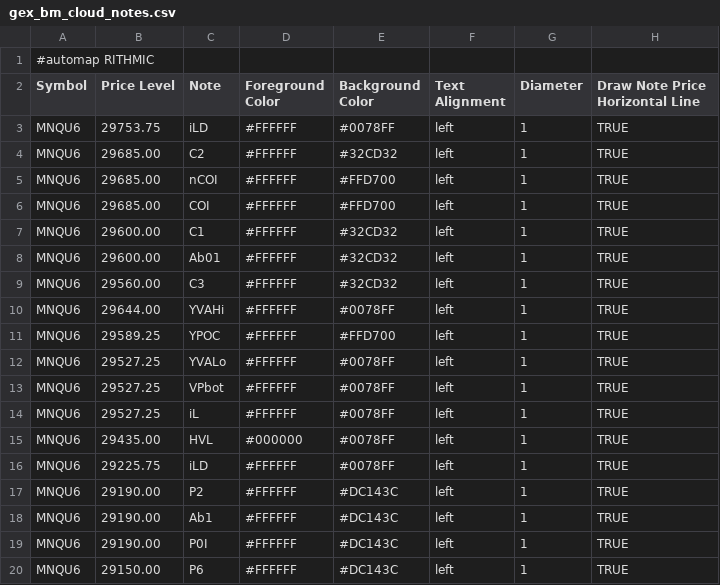
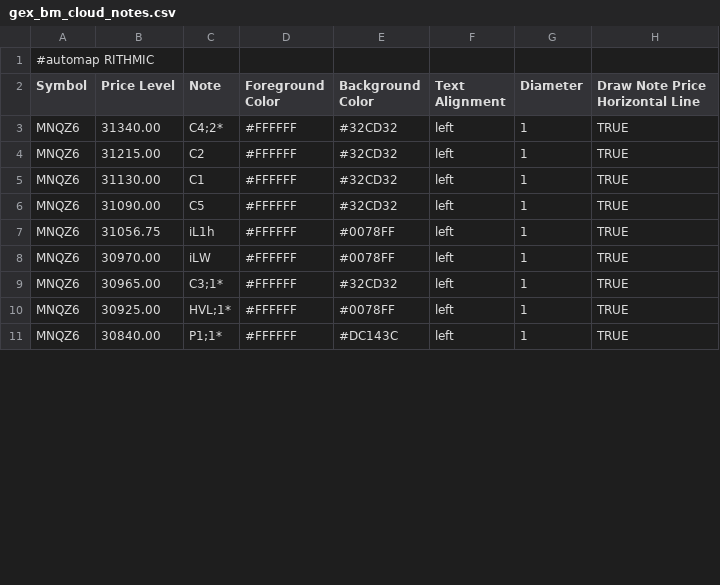
Before and after one commit to bookmapindicators/GEX-Level, a CSV file: gex_bm_cloud_notes.csv, drawn as a sheet; only a part is shown; the diff covers the shown part only.

Commit message:
GEX levels 2026-09-23: 14 levels, MNQZ6

```diff
--- a/gex_bm_cloud_notes.csv
+++ b/gex_bm_cloud_notes.csv
@@ -2,19 +2,10 @@
 Symbol,Price Level,Note,Foreground Color,Background Color,Text Alignment,Diameter,Draw Note Price Horizontal Line
-MNQU6,29753.75,iLD,#FFFFFF,#0078FF,left,1,TRUE
-MNQU6,29685.00,C2,#FFFFFF,#32CD32,left,1,TRUE
-MNQU6,29685.00,nCOI,#FFFFFF,#FFD700,left,1,TRUE
-MNQU6,29685.00,COI,#FFFFFF,#FFD700,left,1,TRUE
-MNQU6,29600.00,C1,#FFFFFF,#32CD32,left,1,TRUE
-MNQU6,29600.00,Ab01,#FFFFFF,#32CD32,left,1,TRUE
-MNQU6,29560.00,C3,#FFFFFF,#32CD32,left,1,TRUE
-MNQU6,29644.00,YVAHi,#FFFFFF,#0078FF,left,1,TRUE
-MNQU6,29589.25,YPOC,#FFFFFF,#FFD700,left,1,TRUE
-MNQU6,29527.25,YVALo,#FFFFFF,#0078FF,left,1,TRUE
-MNQU6,29527.25,VPbot,#FFFFFF,#0078FF,left,1,TRUE
-MNQU6,29527.25,iL,#FFFFFF,#0078FF,left,1,TRUE
-MNQU6,29435.00,HVL,#000000,#0078FF,left,1,TRUE
-MNQU6,29225.75,iLD,#FFFFFF,#0078FF,left,1,TRUE
-MNQU6,29190.00,P2,#FFFFFF,#DC143C,left,1,TRUE
-MNQU6,29190.00,Ab1,#FFFFFF,#DC143C,left,1,TRUE
-MNQU6,29190.00,P0I,#FFFFFF,#DC143C,left,1,TRUE
-MNQU6,29150.00,P6,#FFFFFF,#DC143C,left,1,TRUE
+MNQZ6,31340.00,C4;2*,#FFFFFF,#32CD32,left,1,TRUE
+MNQZ6,31215.00,C2,#FFFFFF,#32CD32,left,1,TRUE
+MNQZ6,31130.00,C1,#FFFFFF,#32CD32,left,1,TRUE
+MNQZ6,31090.00,C5,#FFFFFF,#32CD32,left,1,TRUE
+MNQZ6,31056.75,iL1h,#FFFFFF,#0078FF,left,1,TRUE
+MNQZ6,30970.00,iLW,#FFFFFF,#0078FF,left,1,TRUE
+MNQZ6,30965.00,C3;1*,#FFFFFF,#32CD32,left,1,TRUE
+MNQZ6,30925.00,HVL;1*,#FFFFFF,#0078FF,left,1,TRUE
+MNQZ6,30840.00,P1;1*,#FFFFFF,#DC143C,left,1,TRUE
```
Also changed, not shown: 3 removed rows and 15 edited cells elsewhere in this file.
